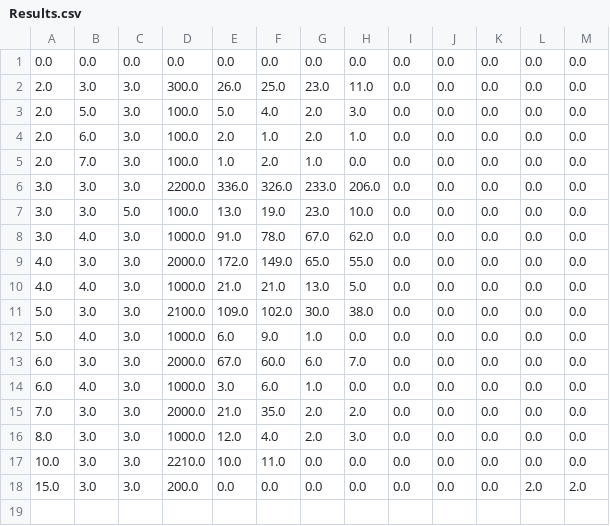
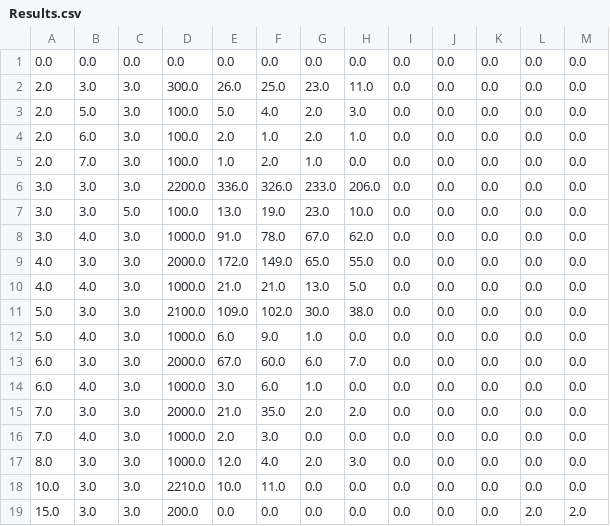
Before and after one commit to Ger0r0r/InfoSec, a CSV file: Results.csv, drawn as a sheet; the diff names each change by its address in the sheet, - before the commit and + after, or states it on an @@ line.

Commit message:
update main, add result.csv

```diff
--- a/Results.csv
+++ b/Results.csv
+row 16: 7.0 | 4.0 | 3.0 | 1000.0 | 2.0 | 3.0 | 0.0 | 0.0 | 0.0 | 0.0 | 0.0 | 0.0 | 0.0
```
Also changed, not shown: 1 other file.
